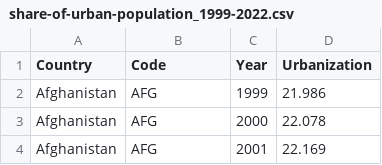
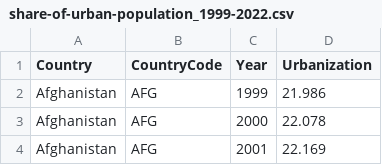
Before and after one commit to AStauch/GroupWork_EEMP_NameResearchQuestion, a CSV file: Data/share-of-urban-population_1999-2022.csv, drawn as a sheet; only a part is shown.

Commit message:
Update share-of-urban-population_1999-2022.csv

```diff
--- a/Data/share-of-urban-population_1999-2022.csv
+++ b/Data/share-of-urban-population_1999-2022.csv
@@ -1,2 +1,2 @@
-Country,Code,Year,Urbanization
+Country,CountryCode,Year,Urbanization
 Afghanistan,AFG,1999,21.986
```
